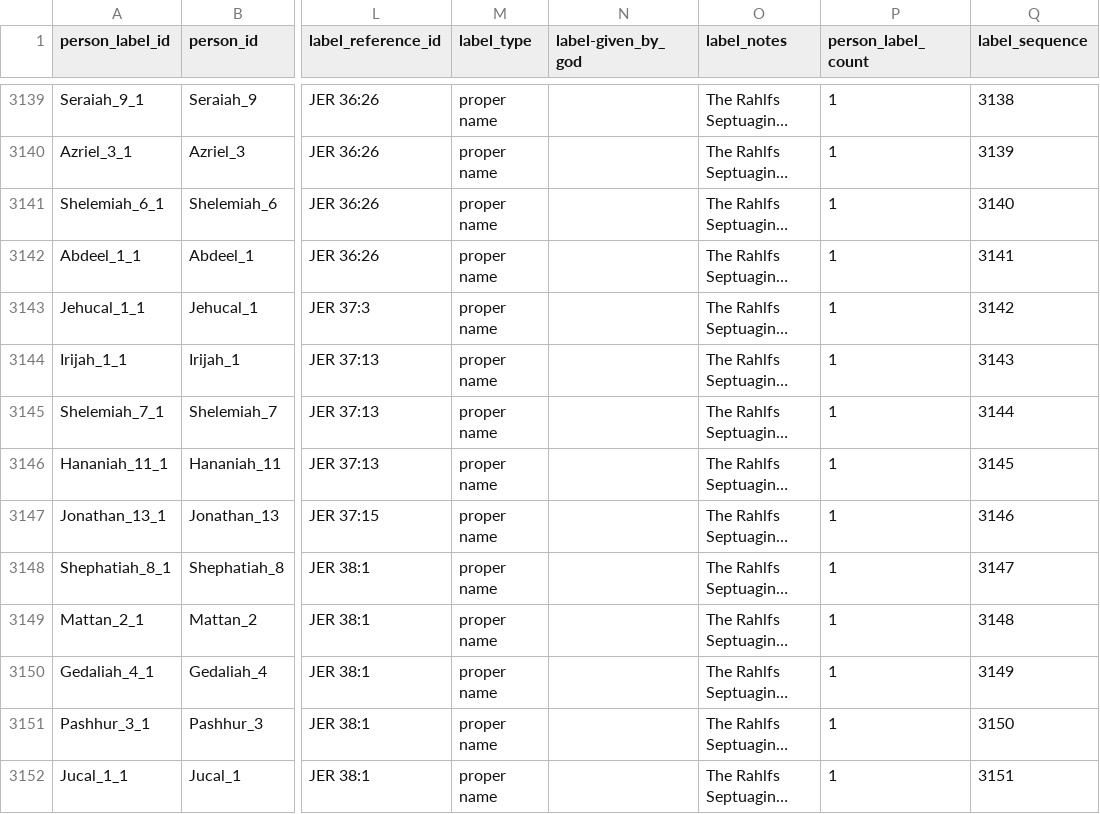
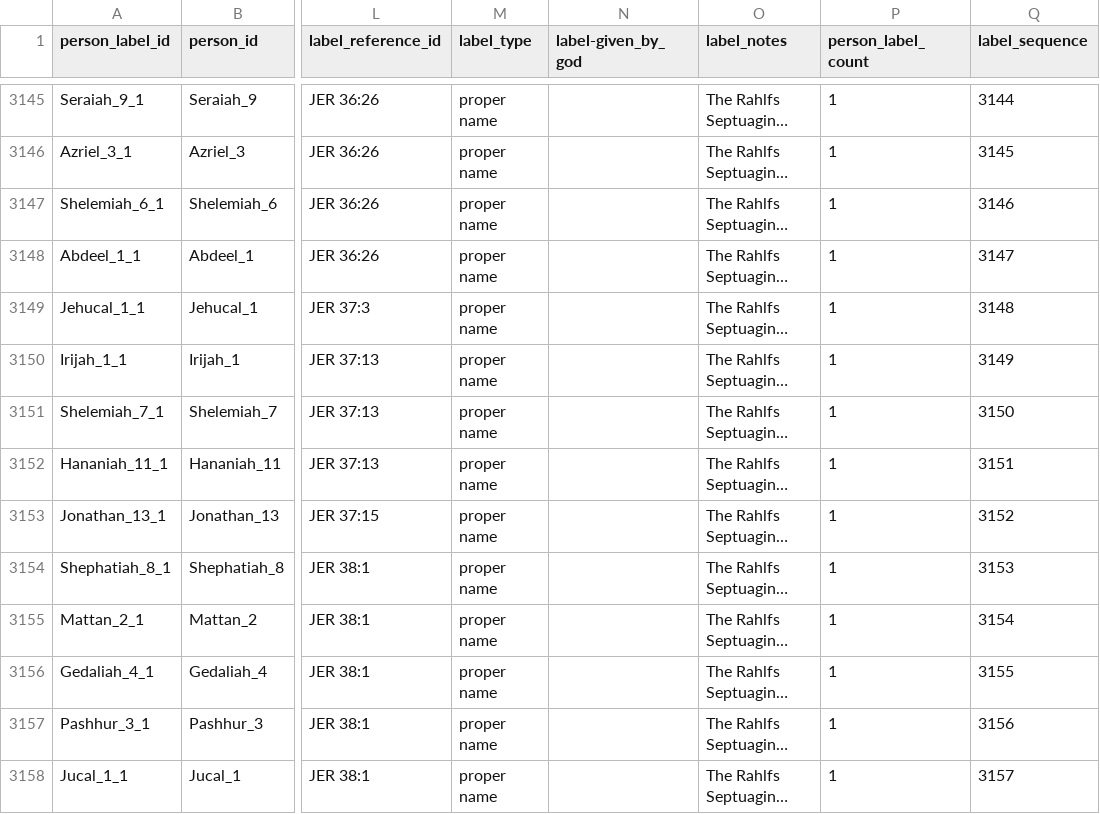
Before and after one commit to BradyStephenson/bible-data, a CSV file: BibleData-PersonLabel.csv, drawn as a sheet; only a part is shown, gaps mark what is left out; long unchanged cells end in …; addresses are those after the commit; the diff covers the shown part only; the diff names each change by its address in the sheet, - before the commit and + after, or states it on an @@ line.

Commit message:
Updates thru JER 27:1
Removed definite article on THE LORD G-d (e.g., some passages have O, LORD G-d).
Added Hope of Israel.
Added labels for Jehoahaz, Pharoah, Nebuchadnezzar, and Eliakim,

```diff
--- a/BibleData-PersonLabel.csv
+++ b/BibleData-PersonLabel.csv
-Q3145 (label_sequence): 3138
+Q3145 (label_sequence): 3144
-Q3146 (label_sequence): 3139
+Q3146 (label_sequence): 3145
-Q3147 (label_sequence): 3140
+Q3147 (label_sequence): 3146
-Q3148 (label_sequence): 3141
+Q3148 (label_sequence): 3147
-Q3149 (label_sequence): 3142
+Q3149 (label_sequence): 3148
-Q3150 (label_sequence): 3143
+Q3150 (label_sequence): 3149
-Q3151 (label_sequence): 3144
+Q3151 (label_sequence): 3150
-Q3152 (label_sequence): 3145
+Q3152 (label_sequence): 3151
-Q3153 (label_sequence): 3146
+Q3153 (label_sequence): 3152
-Q3154 (label_sequence): 3147
+Q3154 (label_sequence): 3153
-Q3155 (label_sequence): 3148
+Q3155 (label_sequence): 3154
-Q3156 (label_sequence): 3149
+Q3156 (label_sequence): 3155
-Q3157 (label_sequence): 3150
+Q3157 (label_sequence): 3156
-Q3158 (label_sequence): 3151
+Q3158 (label_sequence): 3157
```
Also changed, not shown: 7 added rows, 1 removed row and 69 edited cells elsewhere in this file.
